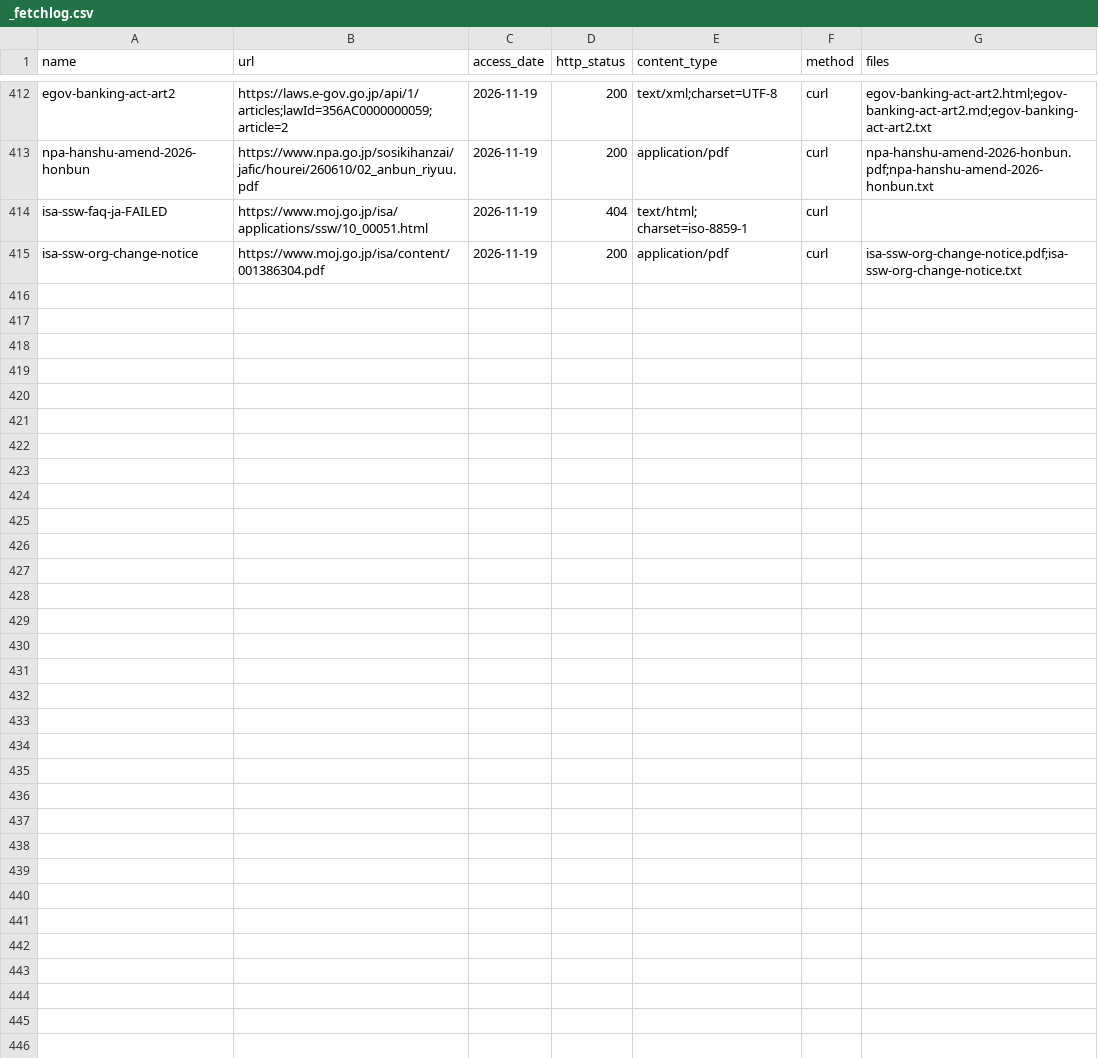
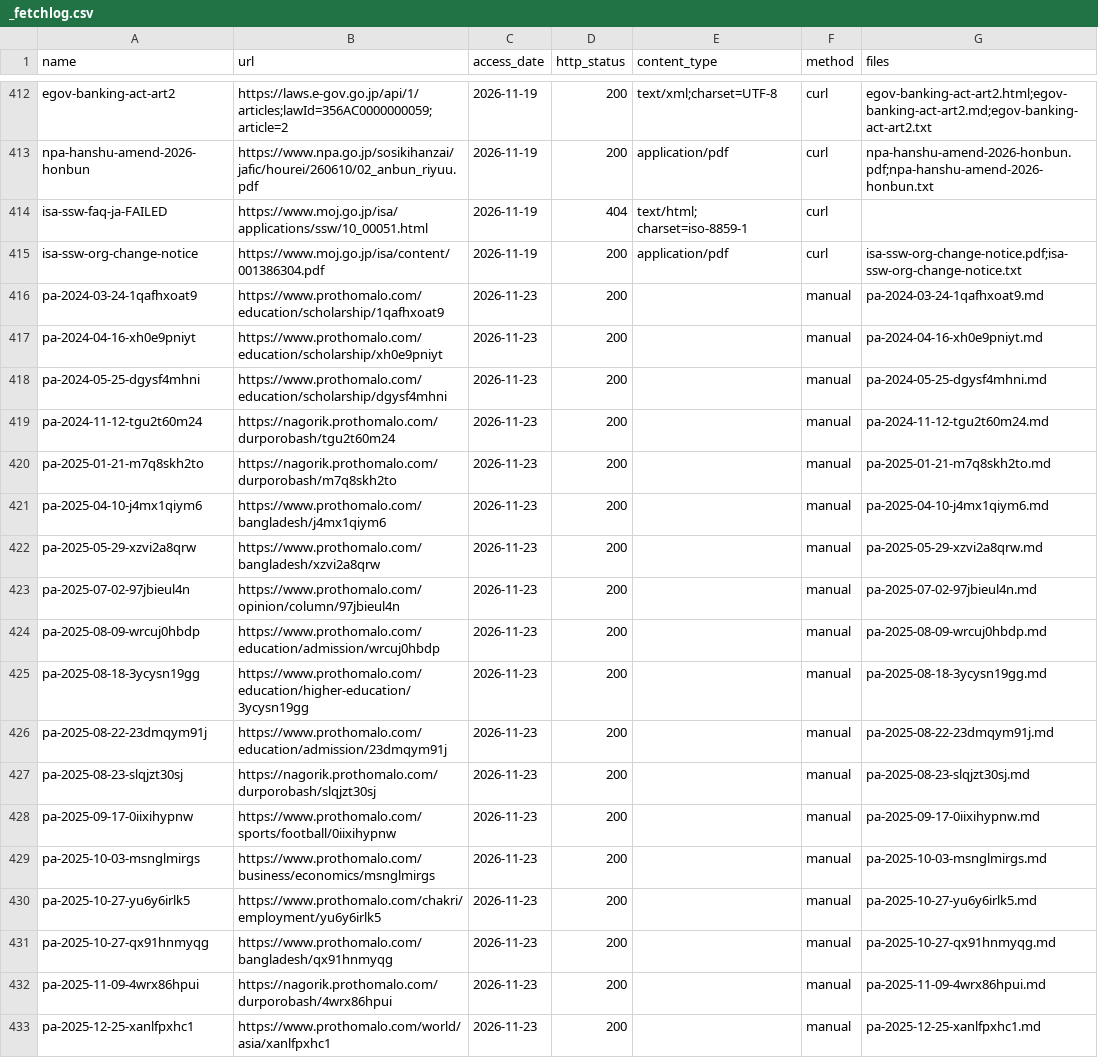
Before and after one commit to FiazAbrar/bsaisl-migration-knowledge-base, a CSV file: countries/japan/sources/_fetchlog.csv, drawn as a sheet; only a part is shown, gaps mark what is left out; the diff names each change by its address in the sheet, - before the commit and + after, or states it on an @@ line.

```diff
--- a/countries/japan/sources/_fetchlog.csv
+++ b/countries/japan/sources/_fetchlog.csv
+row 416: pa-2024-03-24-1qafhxoat9 | https://www.prothomalo.com/education/scholarship/1qafhxoat9 | 2026-11-23 | 200 |  | manual | pa-2024-03-24-1qafhxoat9.md
+row 417: pa-2024-04-16-xh0e9pniyt | https://www.prothomalo.com/education/scholarship/xh0e9pniyt | 2026-11-23 | 200 |  | manual | pa-2024-04-16-xh0e9pniyt.md
+row 418: pa-2024-05-25-dgysf4mhni | https://www.prothomalo.com/education/scholarship/dgysf4mhni | 2026-11-23 | 200 |  | manual | pa-2024-05-25-dgysf4mhni.md
+row 419: pa-2024-11-12-tgu2t60m24 | https://nagorik.prothomalo.com/durporobash/tgu2t60m24 | 2026-11-23 | 200 |  | manual | pa-2024-11-12-tgu2t60m24.md
+row 420: pa-2025-01-21-m7q8skh2to | https://nagorik.prothomalo.com/durporobash/m7q8skh2to | 2026-11-23 | 200 |  | manual | pa-2025-01-21-m7q8skh2to.md
+row 421: pa-2025-04-10-j4mx1qiym6 | https://www.prothomalo.com/bangladesh/j4mx1qiym6 | 2026-11-23 | 200 |  | manual | pa-2025-04-10-j4mx1qiym6.md
+row 422: pa-2025-05-29-xzvi2a8qrw | https://www.prothomalo.com/bangladesh/xzvi2a8qrw | 2026-11-23 | 200 |  | manual | pa-2025-05-29-xzvi2a8qrw.md
+row 423: pa-2025-07-02-97jbieul4n | https://www.prothomalo.com/opinion/column/97jbieul4n | 2026-11-23 | 200 |  | manual | pa-2025-07-02-97jbieul4n.md
+row 424: pa-2025-08-09-wrcuj0hbdp | https://www.prothomalo.com/education/admission/wrcuj0hbdp | 2026-11-23 | 200 |  | manual | pa-2025-08-09-wrcuj0hbdp.md
+row 425: pa-2025-08-18-3ycysn19gg | https://www.prothomalo.com/education/higher-education/3ycysn19gg | 2026-11-23 | 200 |  | manual | pa-2025-08-18-3ycysn19gg.md
+row 426: pa-2025-08-22-23dmqym91j | https://www.prothomalo.com/education/admission/23dmqym91j | 2026-11-23 | 200 |  | manual | pa-2025-08-22-23dmqym91j.md
+row 427: pa-2025-08-23-slqjzt30sj | https://nagorik.prothomalo.com/durporobash/slqjzt30sj | 2026-11-23 | 200 |  | manual | pa-2025-08-23-slqjzt30sj.md
+row 428: pa-2025-09-17-0iixihypnw | https://www.prothomalo.com/sports/football/0iixihypnw | 2026-11-23 | 200 |  | manual | pa-2025-09-17-0iixihypnw.md
+row 429: pa-2025-10-03-msnglmirgs | https://www.prothomalo.com/business/economics/msnglmirgs | 2026-11-23 | 200 |  | manual | pa-2025-10-03-msnglmirgs.md
+row 430: pa-2025-10-27-yu6y6irlk5 | https://www.prothomalo.com/chakri/employment/yu6y6irlk5 | 2026-11-23 | 200 |  | manual | pa-2025-10-27-yu6y6irlk5.md
+row 431: pa-2025-10-27-qx91hnmyqg | https://www.prothomalo.com/bangladesh/qx91hnmyqg | 2026-11-23 | 200 |  | manual | pa-2025-10-27-qx91hnmyqg.md
+row 432: pa-2025-11-09-4wrx86hpui | https://nagorik.prothomalo.com/durporobash/4wrx86hpui | 2026-11-23 | 200 |  | manual | pa-2025-11-09-4wrx86hpui.md
+row 433: pa-2025-12-25-xanlfpxhc1 | https://www.prothomalo.com/world/asia/xanlfpxhc1 | 2026-11-23 | 200 |  | manual | pa-2025-12-25-xanlfpxhc1.md
```
Also changed, not shown: countries/japan/sources.csv, 22 other files.
